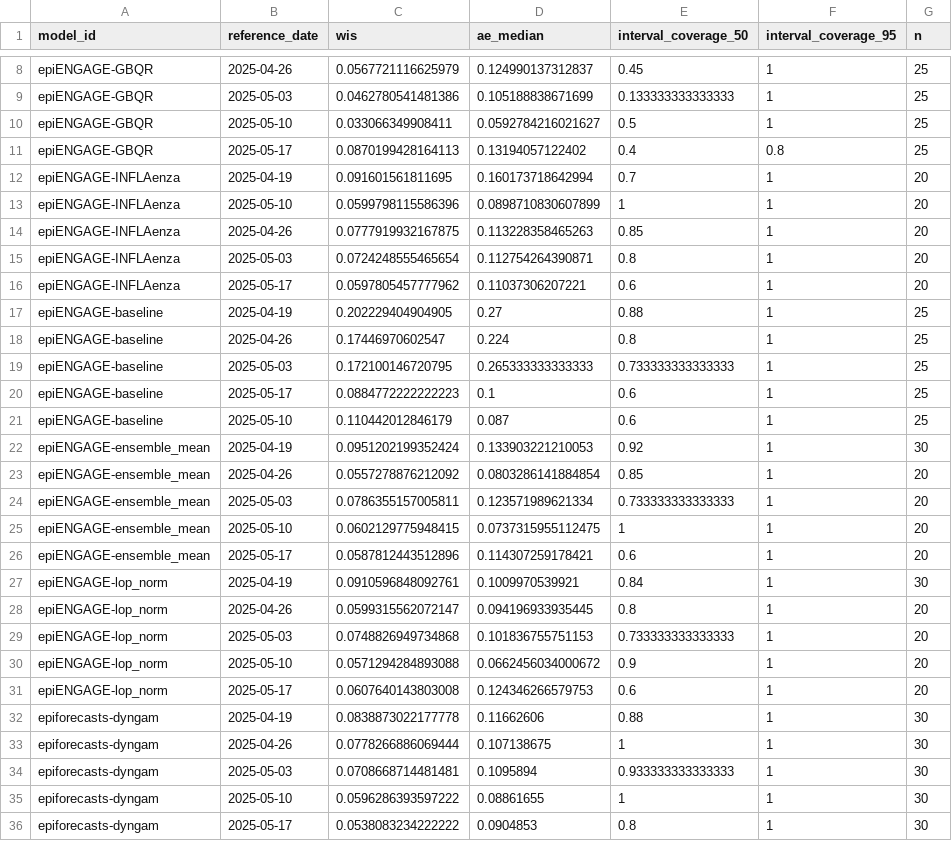
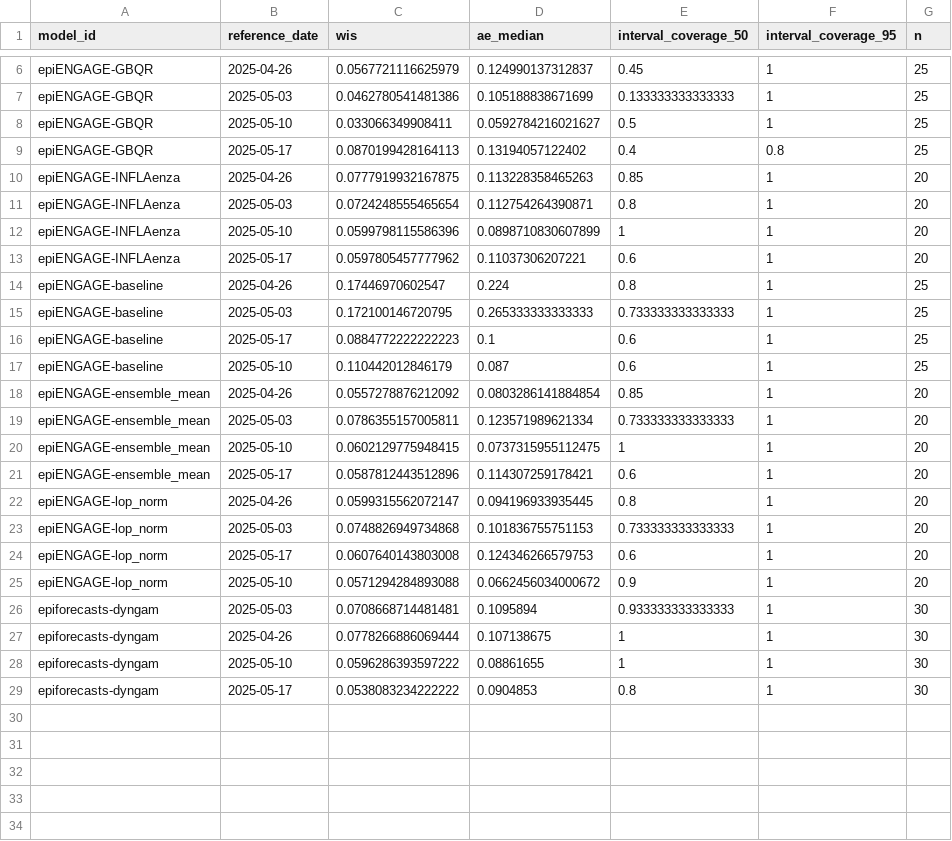
Before and after one commit to reichlab/metrocast-dashboard, a CSV file: scores/Flu ED visits pct/Last 4 weeks/reference_date/scores.csv, drawn as a sheet; only a part is shown, gaps mark what is left out; the diff covers the shown part only.

```diff
--- a/scores/Flu ED visits pct/Last 4 weeks/reference_date/scores.csv
+++ b/scores/Flu ED visits pct/Last 4 weeks/reference_date/scores.csv
@@ -11,8 +9,6 @@
 "epiENGAGE-GBQR",2025-05-17,0.0870199428164113,0.13194057122402,0.4,0.8,25
-"epiENGAGE-INFLAenza",2025-04-19,0.091601561811695,0.160173718642994,0.7,1,20
-"epiENGAGE-INFLAenza",2025-05-10,0.0599798115586396,0.0898710830607899,1,1,20
 "epiENGAGE-INFLAenza",2025-04-26,0.0777919932167875,0.113228358465263,0.85,1,20
 "epiENGAGE-INFLAenza",2025-05-03,0.0724248555465654,0.112754264390871,0.8,1,20
+"epiENGAGE-INFLAenza",2025-05-10,0.0599798115586396,0.0898710830607899,1,1,20
 "epiENGAGE-INFLAenza",2025-05-17,0.0597805457777962,0.11037306207221,0.6,1,20
-"epiENGAGE-baseline",2025-04-19,0.202229404904905,0.27,0.88,1,25
 "epiENGAGE-baseline",2025-04-26,0.17446970602547,0.224,0.8,1,25
@@ -21,3 +17,2 @@
 "epiENGAGE-baseline",2025-05-10,0.110442012846179,0.087,0.6,1,25
-"epiENGAGE-ensemble_mean",2025-04-19,0.0951202199352424,0.133903221210053,0.92,1,30
 "epiENGAGE-ensemble_mean",2025-04-26,0.0557278876212092,0.0803286141884854,0.85,1,20
@@ -26,10 +21,8 @@
 "epiENGAGE-ensemble_mean",2025-05-17,0.0587812443512896,0.114307259178421,0.6,1,20
-"epiENGAGE-lop_norm",2025-04-19,0.0910596848092761,0.1009970539921,0.84,1,30
 "epiENGAGE-lop_norm",2025-04-26,0.0599315562072147,0.094196933935445,0.8,1,20
 "epiENGAGE-lop_norm",2025-05-03,0.0748826949734868,0.101836755751153,0.733333333333333,1,20
+"epiENGAGE-lop_norm",2025-05-17,0.0607640143803008,0.124346266579753,0.6,1,20
 "epiENGAGE-lop_norm",2025-05-10,0.0571294284893088,0.0662456034000672,0.9,1,20
-"epiENGAGE-lop_norm",2025-05-17,0.0607640143803008,0.124346266579753,0.6,1,20
-"epiforecasts-dyngam",2025-04-19,0.0838873022177778,0.11662606,0.88,1,30
+"epiforecasts-dyngam",2025-05-03,0.0708668714481481,0.1095894,0.933333333333333,1,30
 "epiforecasts-dyngam",2025-04-26,0.0778266886069444,0.107138675,1,1,30
-"epiforecasts-dyngam",2025-05-03,0.0708668714481481,0.1095894,0.933333333333333,1,30
 "epiforecasts-dyngam",2025-05-10,0.0596286393597222,0.08861655,1,1,30
```
Also changed, not shown: 2 removed rows elsewhere in this file, scores/Flu ED visits pct/Last 4 weeks/target_end_date/scores.csv, scores/ILI ED visits/Last 4 weeks/horizon/scores.csv, 15 other files.
